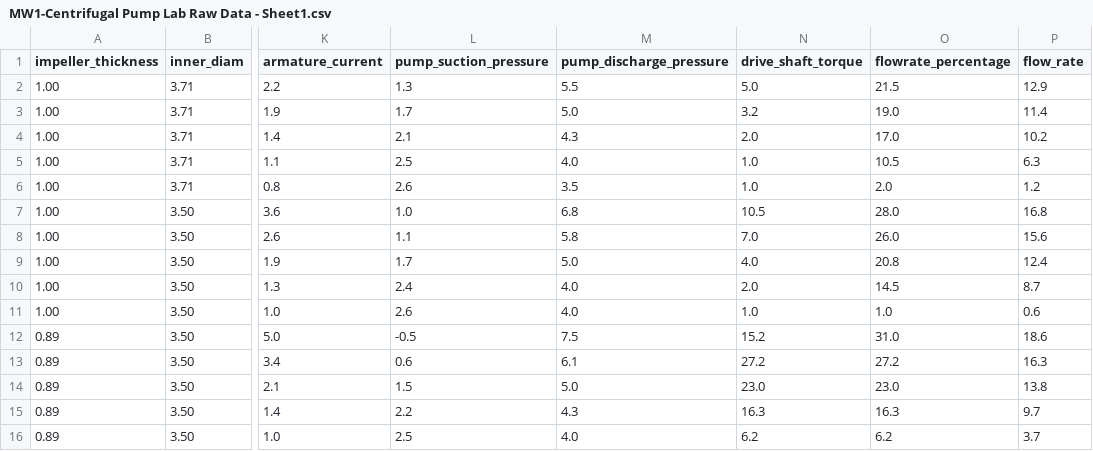
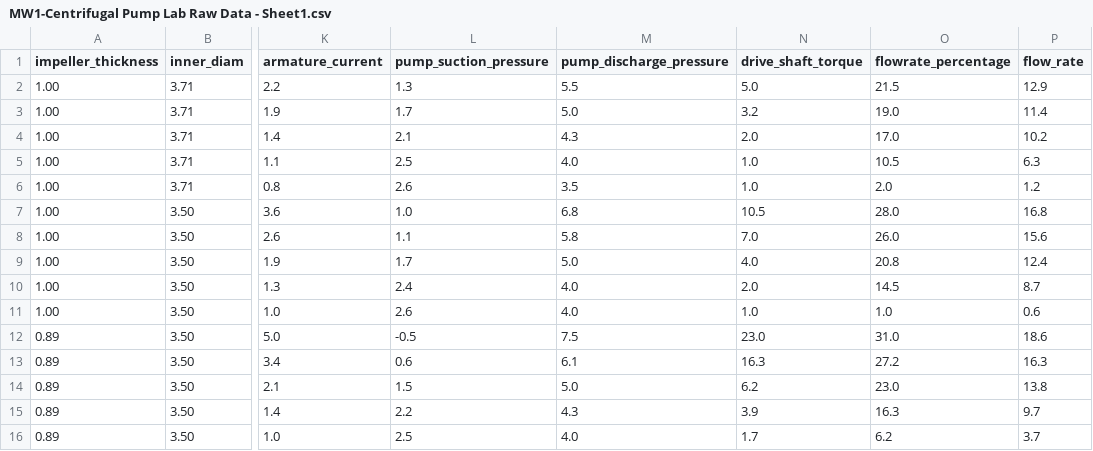
Before and after one commit to rahilisashaik/cbe154, a CSV file: centrifugal-pump/MW1-Centrifugal Pump Lab Raw Data - Sheet1.csv, drawn as a sheet; only a part is shown, gaps mark what is left out; the diff names each change by its address in the sheet, - before the commit and + after, or states it on an @@ line.

```diff
--- a/centrifugal-pump/MW1-Centrifugal Pump Lab Raw Data - Sheet1.csv
+++ b/centrifugal-pump/MW1-Centrifugal Pump Lab Raw Data - Sheet1.csv
-N12 (drive_shaft_torque): 15.2
+N12 (drive_shaft_torque): 23.0
-N13 (drive_shaft_torque): 27.2
+N13 (drive_shaft_torque): 16.3
-N14 (drive_shaft_torque): 23.0
+N14 (drive_shaft_torque): 6.2
-N15 (drive_shaft_torque): 16.3
+N15 (drive_shaft_torque): 3.9
-N16 (drive_shaft_torque): 6.2
+N16 (drive_shaft_torque): 1.7
```
Also changed, not shown: 1 other file.
